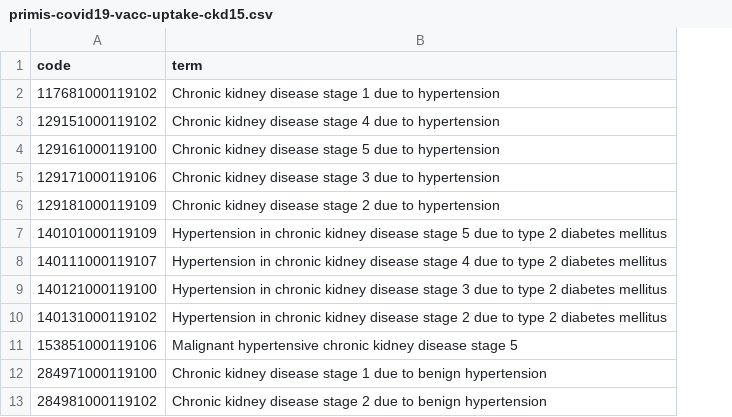
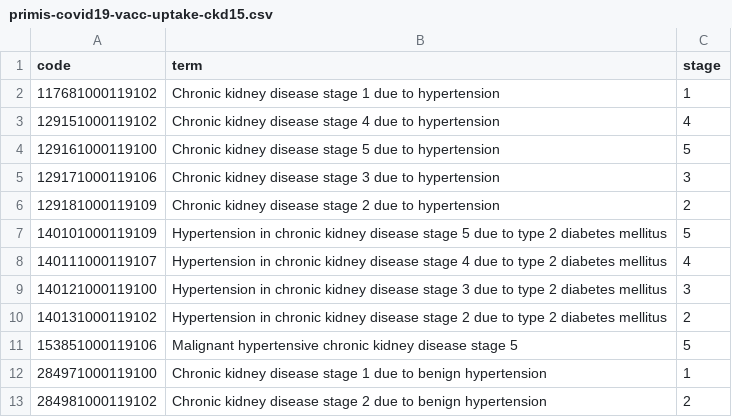
Before and after one commit to opensafely/renal-short-data-report, a CSV file: codelists/primis-covid19-vacc-uptake-ckd15.csv, drawn as a sheet; only a part is shown; the diff names each change by its address in the sheet, - before the commit and + after, or states it on an @@ line.

Commit message:
add stage to primis ckd codelist

```diff
--- a/codelists/primis-covid19-vacc-uptake-ckd15.csv
+++ b/codelists/primis-covid19-vacc-uptake-ckd15.csv
+column C (stage), rows 2-13: 1 | 4 | 5 | 3 | 2 | 5 | 4 | 3 | 2 | 5 | 1 | 2
```
Also changed, not shown: 1 other file.
